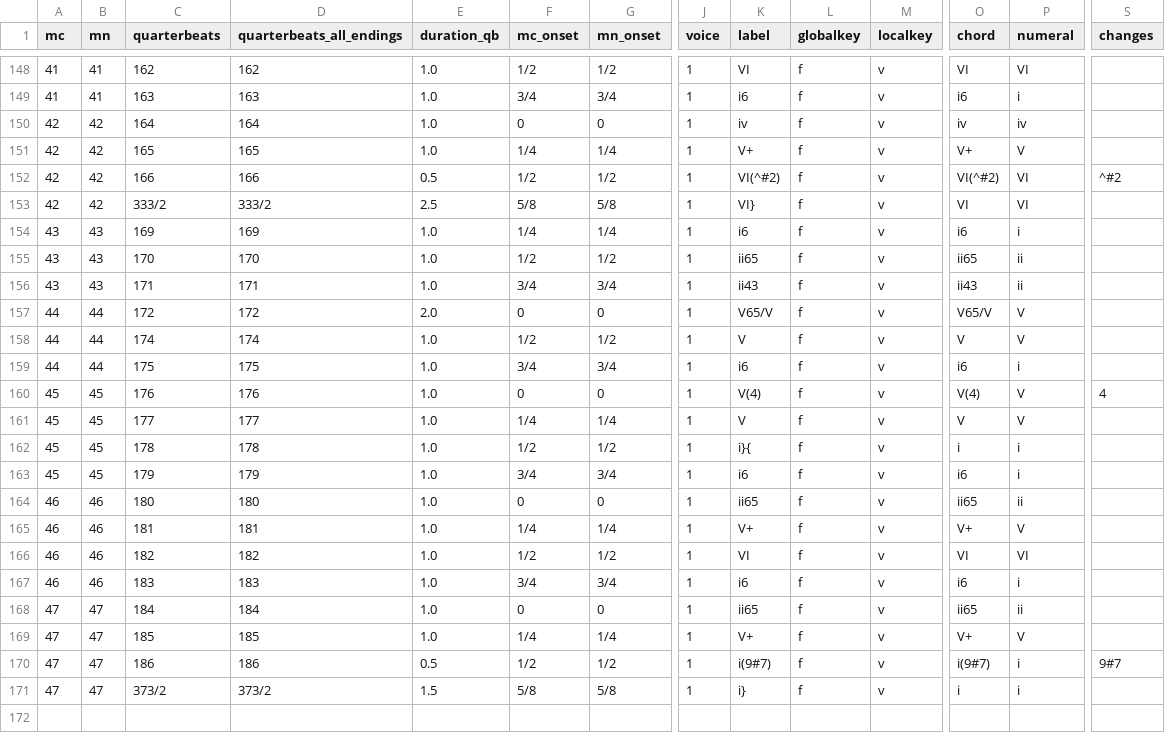
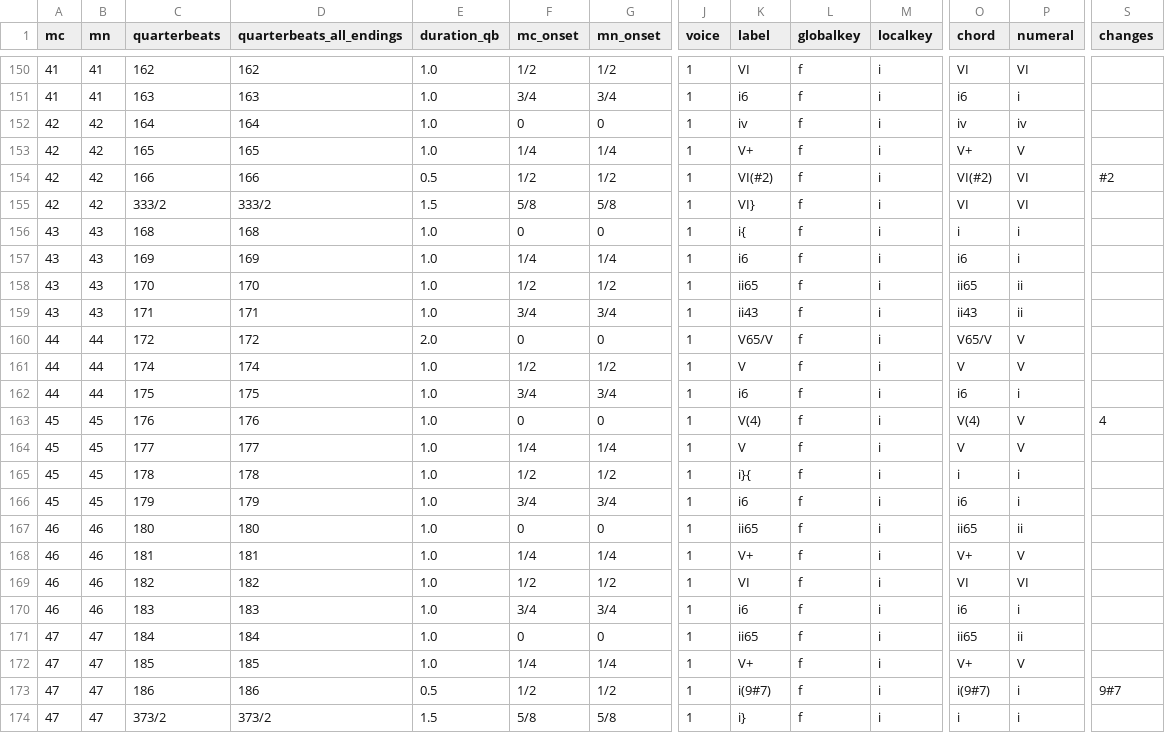
Before and after one commit to DCMLab/pergolesi_stabat_mater, a TSV file: harmonies/01. Stabat Mater dolorosa.harmonies.tsv, drawn as a sheet; only a part is shown, gaps mark what is left out; addresses are those after the commit; rows hold the shown columns only; the diff covers the shown part only; the diff names each change by its address in the sheet, - before the commit and + after, or states it on an @@ line.

```diff
--- a/harmonies/01. Stabat Mater dolorosa.harmonies.tsv
+++ b/harmonies/01. Stabat Mater dolorosa.harmonies.tsv
-M150:M155 (localkey): v
+M150:M155 (localkey): i
-K154 (label): VI(^#2)
+K154 (label): VI(#2)
-O154 (chord): VI(^#2)
+O154 (chord): VI(#2)
-S154 (changes): ^#2
+S154 (changes): #2
-E155 (duration_qb): 2.5
+E155 (duration_qb): 1.5
+row 156: 43 | 43 | 168 | 168 | 1.0 | 0 | 0 | 1 | i{ | f | i | i | i
-M157:M174 (localkey): v
+M157:M174 (localkey): i
```
Also changed, not shown: 2 added rows and 40 edited cells elsewhere in this file, chords/01. Stabat Mater dolorosa.chords.tsv, metadata.tsv, 9 other files.
